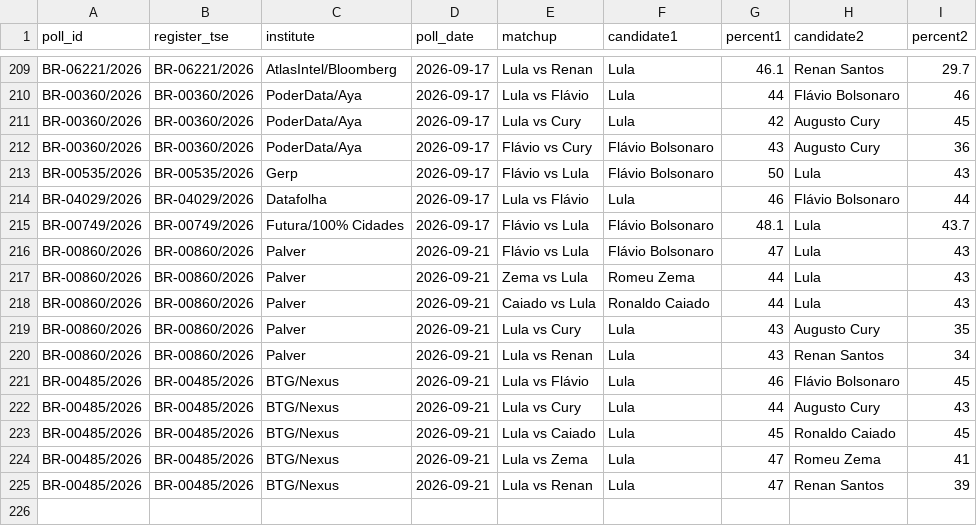
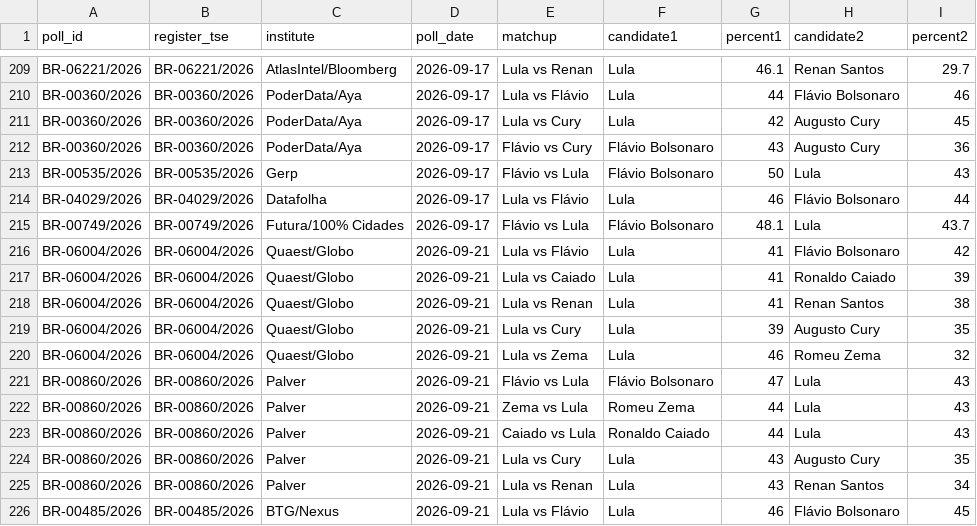
Before and after one commit to AFOS-Analytics/afos-analitica-2026, a CSV file: hf-assets/polls/national-poll-results-secondround.csv, drawn as a sheet; only a part is shown, gaps mark what is left out; the shorter side is filled out with more unchanged rows; the diff names each change by its address in the sheet, - before the commit and + after, or states it on an @@ line.

```diff
--- a/hf-assets/polls/national-poll-results-secondround.csv
+++ b/hf-assets/polls/national-poll-results-secondround.csv
+row 216: BR-06004/2026 | BR-06004/2026 | Quaest/Globo | 2026-09-21 | Lula vs Flávio | Lula | 41 | Flávio Bolsonaro | 42
+row 217: BR-06004/2026 | BR-06004/2026 | Quaest/Globo | 2026-09-21 | Lula vs Caiado | Lula | 41 | Ronaldo Caiado | 39
+row 218: BR-06004/2026 | BR-06004/2026 | Quaest/Globo | 2026-09-21 | Lula vs Renan | Lula | 41 | Renan Santos | 38
+row 219: BR-06004/2026 | BR-06004/2026 | Quaest/Globo | 2026-09-21 | Lula vs Cury | Lula | 39 | Augusto Cury | 35
+row 220: BR-06004/2026 | BR-06004/2026 | Quaest/Globo | 2026-09-21 | Lula vs Zema | Lula | 46 | Romeu Zema | 32
```
Also changed, not shown: hf-assets/data/poll-divergence.csv, hf-assets/polls/national-poll-results-firstround.csv, 4 other files.
